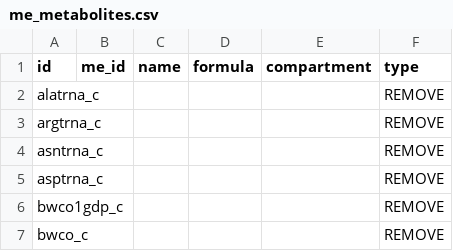
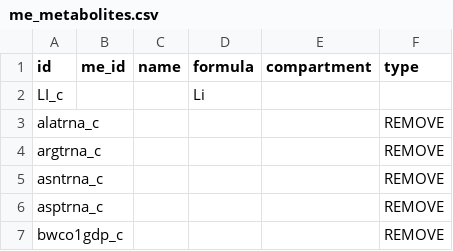
Before and after one commit to sDiegoMart/coralme, a CSV file: coralme/iJL1678b-ME/building_data/me_metabolites.csv, drawn as a sheet; only a part is shown; the shorter side is filled out with more unchanged rows; the diff names each change by its address in the sheet, - before the commit and + after, or states it on an @@ line.

```diff
--- a/coralme/iJL1678b-ME/building_data/me_metabolites.csv
+++ b/coralme/iJL1678b-ME/building_data/me_metabolites.csv
+row 2: LI_c |  |  | Li
```
Also changed, not shown: 4 other files.
